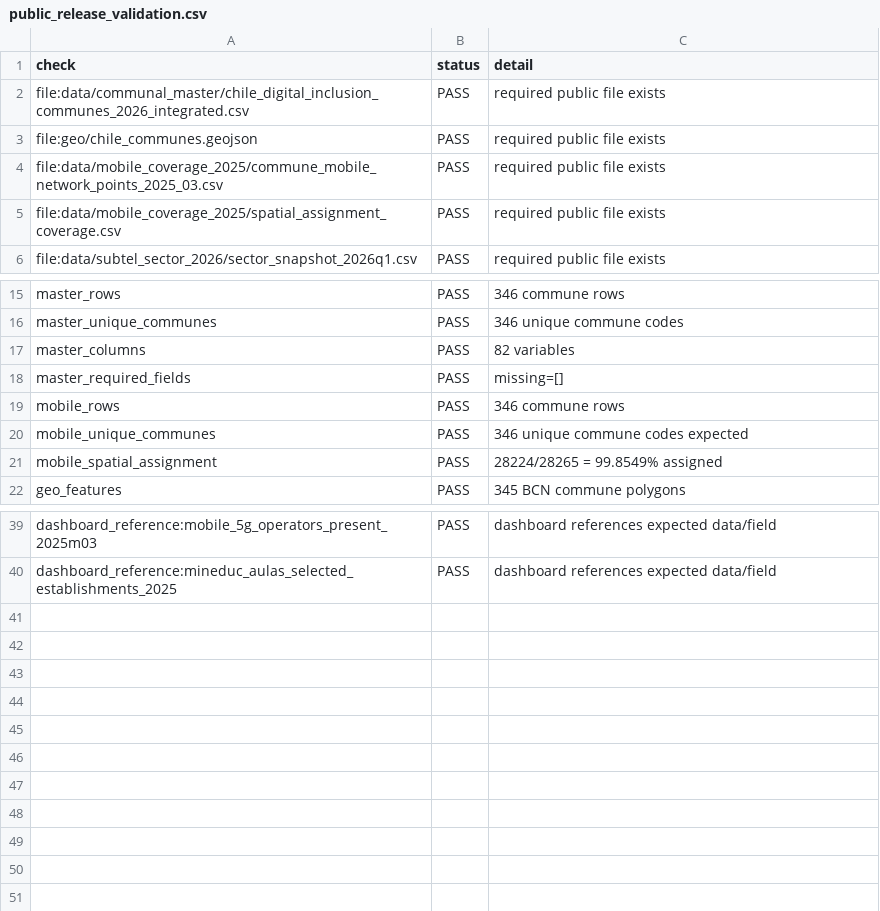
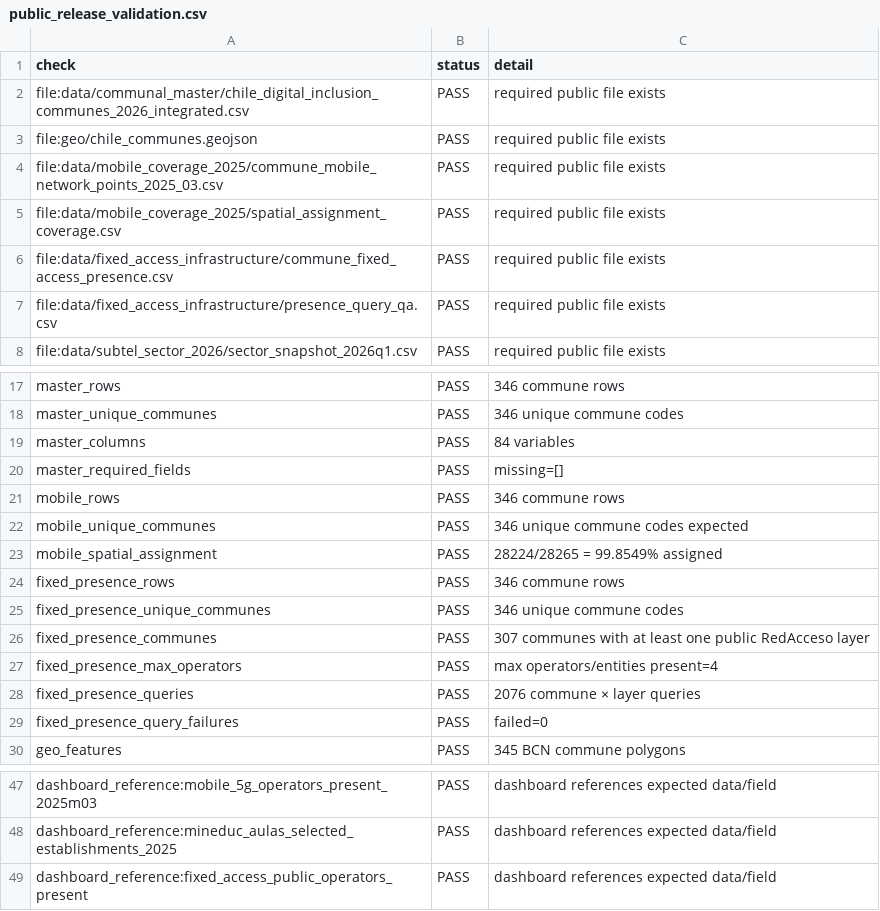
Before and after one commit to selguetagodoy/Chile-Digital-Inclusion, a CSV file: data/metadata/public_release_validation.csv, drawn as a sheet; only a part is shown, gaps mark what is left out.

```diff
--- a/data/metadata/public_release_validation.csv
+++ b/data/metadata/public_release_validation.csv
@@ -5,2 +5,4 @@ file:data/mobile_coverage_2025/commune_mobile_network_points_2025_03.csv,PASS,re
 file:data/mobile_coverage_2025/spatial_assignment_coverage.csv,PASS,required public file exists
+file:data/fixed_access_infrastructure/commune_fixed_access_presence.csv,PASS,required public file exists
+file:data/fixed_access_infrastructure/presence_query_qa.csv,PASS,required public file exists
 file:data/subtel_sector_2026/sector_snapshot_2026q1.csv,PASS,required public file exists
@@ -16,3 +18,3 @@ master_rows,PASS,346 commune rows
 master_unique_communes,PASS,346 unique commune codes
-master_columns,PASS,82 variables
+master_columns,PASS,84 variables
 master_required_fields,PASS,missing=[]
@@ -21,2 +23,8 @@ mobile_unique_communes,PASS,346 unique commune codes expected
 mobile_spatial_assignment,PASS,28224/28265 = 99.8549% assigned
+fixed_presence_rows,PASS,346 commune rows
+fixed_presence_unique_communes,PASS,346 unique commune codes
+fixed_presence_communes,PASS,307 communes with at least one public RedAcceso layer
+fixed_presence_max_operators,PASS,max operators/entities present=4
+fixed_presence_queries,PASS,2076 commune × layer queries
+fixed_presence_query_failures,PASS,failed=0
 geo_features,PASS,345 BCN commune polygons
@@ -40 +48,2 @@ dashboard_reference:mobile_5g_operators_present_2025m03,PASS,dashboard reference
 dashboard_reference:mineduc_aulas_selected_establishments_2025,PASS,dashboard references expected data/field
+dashboard_reference:fixed_access_public_operators_present,PASS,dashboard references expected data/field
```
